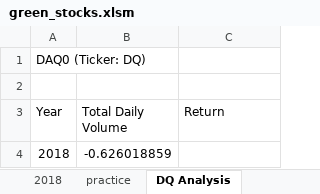
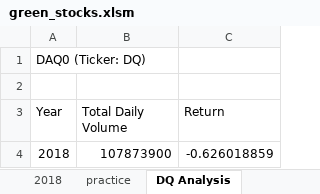
Before and after one commit to davidandcarr/stock-analysis, an Excel workbook: green_stocks.xlsm, sheet DQ Analysis, drawn as a sheet; values as stored, in another font and other column widths than the file's, no borders; the diff names each change by its address in the sheet, - before the commit and + after, or states it on an @@ line.

Commit message:
had the excel open whoops

```diff
--- a/green_stocks.xlsm (sheet DQ Analysis)
+++ b/green_stocks.xlsm (sheet DQ Analysis)
-B4 (Total Daily Volume): -0.626018859
+B4 (Total Daily Volume): 107873900
-C4 (Return): (empty)
+C4 (Return): -0.626018859
```
